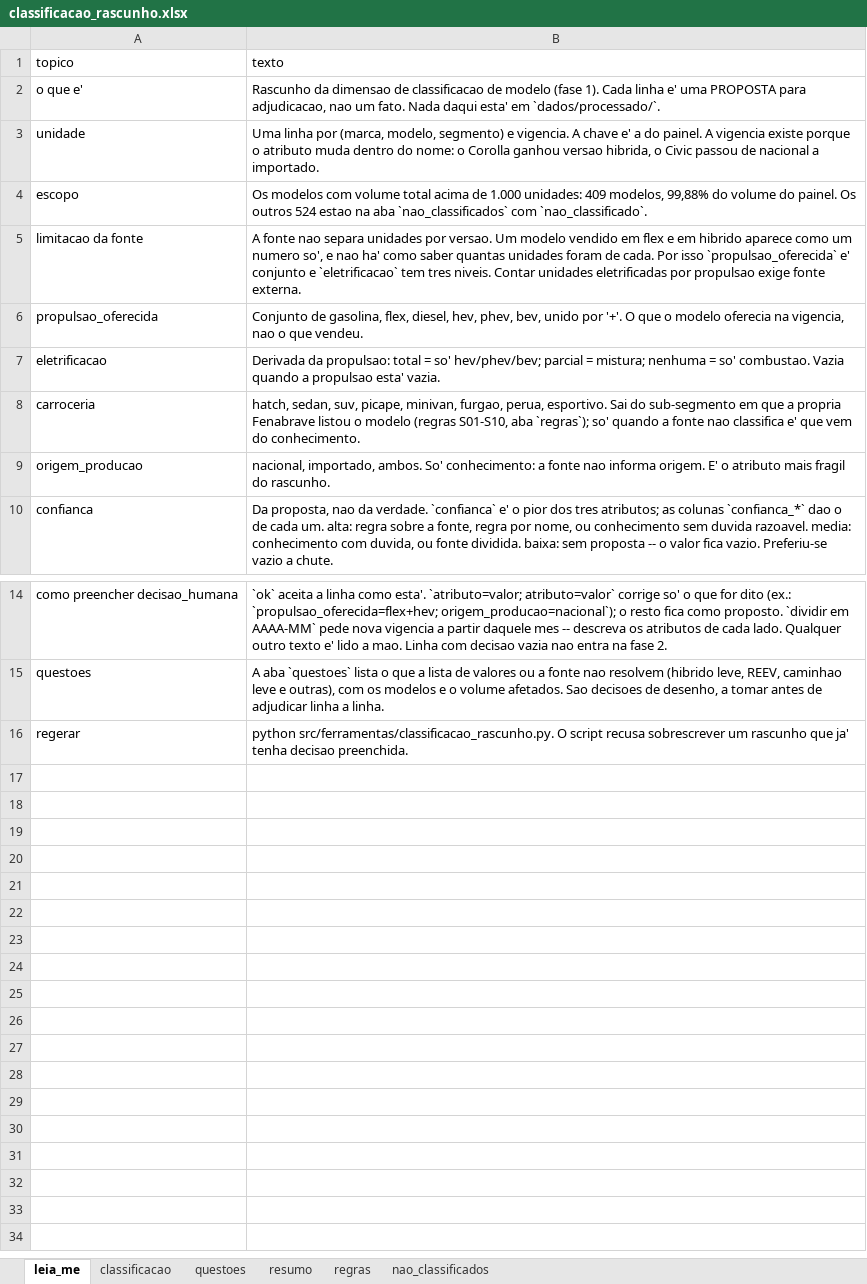
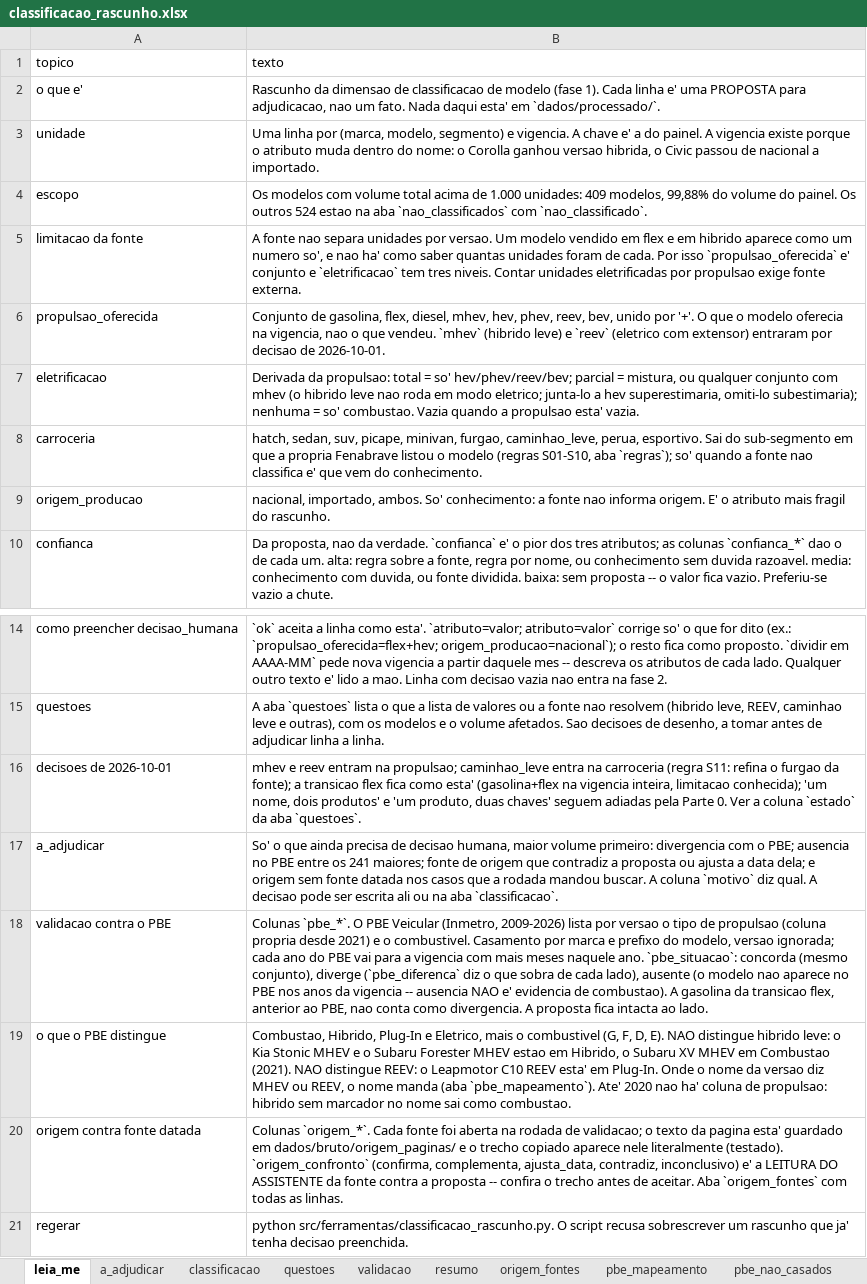
Before and after one commit to FranciscoArejano/Mercado-Automotivo, an Excel workbook: saidas/classificacao_rascunho.xlsx, sheet leia_me, drawn as a sheet; only a part is shown, gaps mark what is left out; values as stored, in another font and other column widths than the file's, no borders; the diff names each change by its address in the sheet, - before the commit and + after, or states it on an @@ line.

```diff
--- a/saidas/classificacao_rascunho.xlsx (sheet leia_me)
+++ b/saidas/classificacao_rascunho.xlsx (sheet leia_me)
+sheet tab: a_adjudicar
+sheet tab: validacao
+sheet tab: origem_fontes
+sheet tab: pbe_mapeamento
+sheet tab: pbe_nao_casados
-B6 (texto): …flex, diesel, hev, phev, bev, unido por '+'. O que o modelo oferecia na vigencia, nao o que vendeu.
+B6 (texto): …flex, diesel, mhev, hev, phev, reev, bev, unido por '+'. O que o modelo oferecia na vigencia, nao o que vendeu. `mhev` (hibrido leve) e `reev` (eletrico com extensor) entraram por decisao de 2026-10-01.
-B7 (texto): …= so' hev/phev/bev; parcial = mistura; nenhuma =…
+B7 (texto): …= so' hev/phev/reev/bev; parcial = mistura, ou qualquer conjunto com mhev (o hibrido leve nao roda em modo eletrico; junta-lo a hev superestimaria, omiti-lo subestimaria); nenhuma =…
-B8 (texto): …minivan, furgao, perua, esportivo.…
+B8 (texto): …minivan, furgao, caminhao_leve, perua, esportivo.…
+row 16: decisoes de 2026-10-01 | mhev e reev entram na propulsao; caminhao_leve entra na carroceria (regra S11: refina o furgao da fonte); a transicao flex fica como esta' (gasolina+flex na vigencia inteira, limitacao conhecida); 'um nome, dois produtos' e 'um produto, duas chaves' seguem adiadas pela Parte 0. Ver a coluna `estado` da aba `questoes`.
+row 17: a_adjudicar | So' o que ainda precisa de decisao humana, maior volume primeiro: divergencia com o PBE; ausencia no PBE entre os 241 maiores; fonte de origem que contradiz a proposta ou ajusta a data dela; e origem sem fonte datada nos casos que a rodada mandou buscar. A coluna `motivo` diz qual. A decisao pode ser escrita ali ou na aba `classificacao`.
+row 18: validacao contra o PBE | Colunas `pbe_*`. O PBE Veicular (Inmetro, 2009-2026) lista por versao o tipo de propulsao (coluna propria desde 2021) e o combustivel. Casamento por marca e prefixo do modelo, versao ignorada; cada ano do PBE vai para a vigencia com mais meses naquele ano. `pbe_situacao`: concorda (mesmo conjunto), diverge (`pbe_diferenca` diz o que sobra de cada lado), ausente (o modelo nao aparece no PBE nos anos da vigencia -- ausencia NAO e' evidencia de combustao). A gasolina da transicao flex, anterior ao PBE, nao conta como divergencia. A proposta fica intacta ao lado.
+row 19: o que o PBE distingue | Combustao, Hibrido, Plug-In e Eletrico, mais o combustivel (G, F, D, E). NAO distingue hibrido leve: o Kia Stonic MHEV e o Subaru Forester MHEV estao em Hibrido, o Subaru XV MHEV em Combustao (2021). NAO distingue REEV: o Leapmotor C10 REEV esta' em Plug-In. Onde o nome da versao diz MHEV ou REEV, o nome manda (aba `pbe_mapeamento`). Ate' 2020 nao ha' coluna de propulsao: hibrido sem marcador no nome sai como combustao.
+row 20: origem contra fonte datada | Colunas `origem_*`. Cada fonte foi aberta na rodada de validacao; o texto da pagina esta' guardado em dados/bruto/origem_paginas/ e o trecho copiado aparece nele literalmente (testado). `origem_confronto` (confirma, complementa, ajusta_data, contradiz, inconclusivo) e' a LEITURA DO ASSISTENTE da fonte contra a proposta -- confira o trecho antes de aceitar. Aba `origem_fontes` com todas as linhas.
```
Also changed, not shown: sheet classificacao, sheet resumo, sheet questoes, sheet regras, 30 other files.
